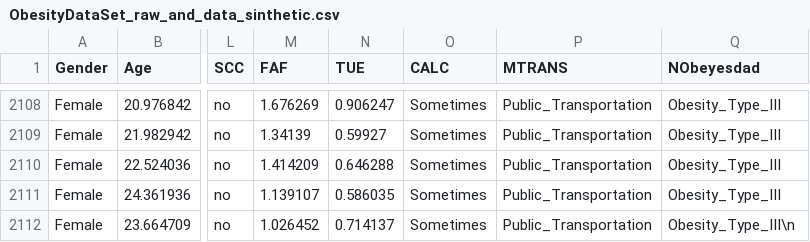
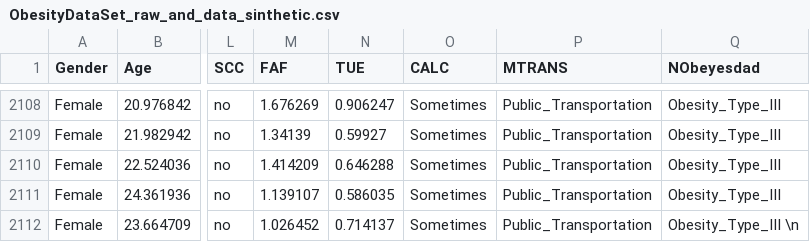
Before and after one commit to LucasBerzuk/DATA2010Project, a CSV file: ObesityDataSet_raw_and_data_sinthetic.csv, drawn as a sheet; only a part is shown, gaps mark what is left out; the diff names each change by its address in the sheet, - before the commit and + after, or states it on an @@ line.

Commit message:
Update ObesityDataSet_raw_and_data_sinthetic.csv

```diff
--- a/ObesityDataSet_raw_and_data_sinthetic.csv
+++ b/ObesityDataSet_raw_and_data_sinthetic.csv
-Q2112 (NObeyesdad): Obesity_Type_III\n
+Q2112 (NObeyesdad): Obesity_Type_III \n
```
